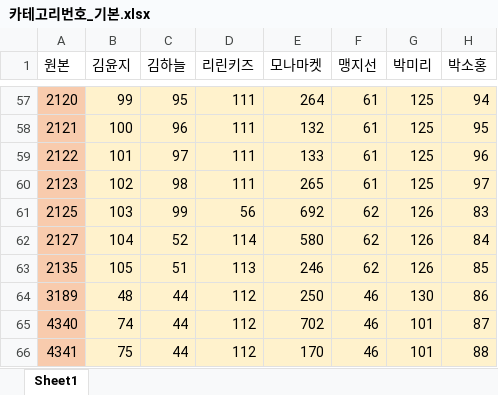
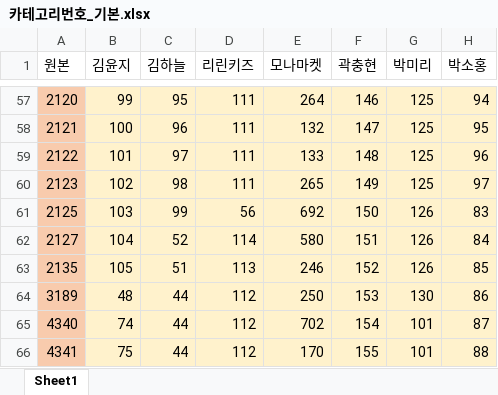
Before and after one commit to jihun2da/product-update-generator, an Excel workbook: 카테고리번호_기본.xlsx, sheet Sheet1, drawn as a sheet; only a part is shown, gaps mark what is left out; values as stored, in another font and other column widths than the file's, no borders; the diff covers the shown part only; the diff names each change by its address in the sheet, - before the commit and + after, or states it on an @@ line.

```diff
--- a/카테고리번호_기본.xlsx (sheet Sheet1)
+++ b/카테고리번호_기본.xlsx (sheet Sheet1)
-F1: 맹지선
+F1: 곽충현
-F57 (곽충현): 61
+F57 (곽충현): 146
-F58 (곽충현): 61
+F58 (곽충현): 147
-F59 (곽충현): 61
+F59 (곽충현): 148
-F60 (곽충현): 61
+F60 (곽충현): 149
-F61 (곽충현): 62
+F61 (곽충현): 150
-F62 (곽충현): 62
+F62 (곽충현): 151
-F63 (곽충현): 62
+F63 (곽충현): 152
-F64 (곽충현): 46
+F64 (곽충현): 153
-F65 (곽충현): 46
+F65 (곽충현): 154
-F66 (곽충현): 46
+F66 (곽충현): 155
```
Also changed, not shown: 51 edited cells elsewhere in this sheet.
